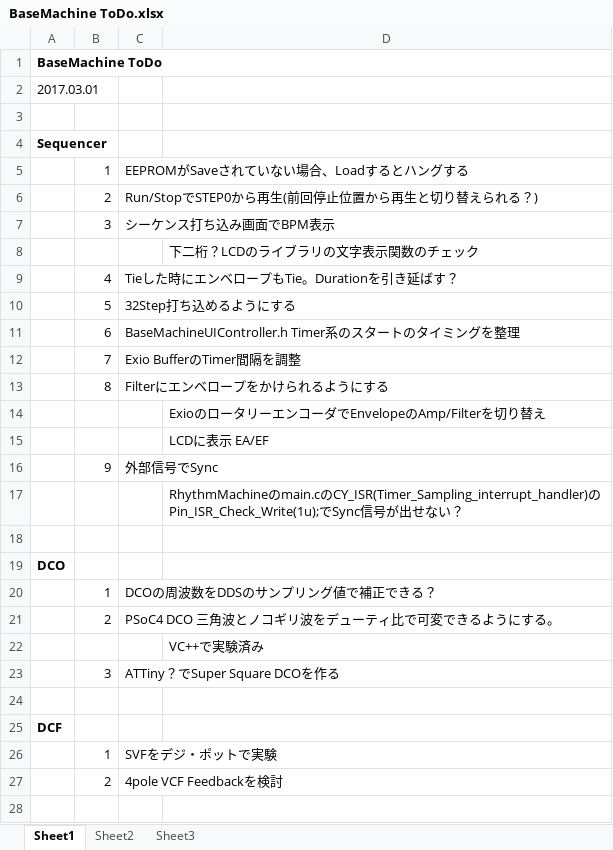
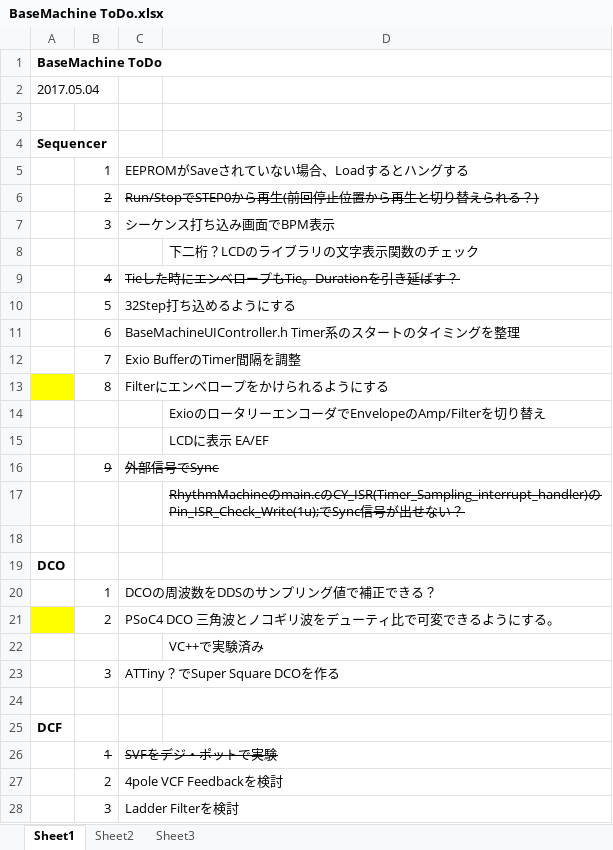
Before and after one commit to ryood/BaseMachine, an Excel workbook: BaseMachine ToDo.xlsx, sheet Sheet1, drawn as a sheet; values as stored, in another font and other column widths than the file's, no borders; the diff names each change by its address in the sheet, - before the commit and + after, or states it on an @@ line.

Commit message:
Update: BaseMachine ToDo

```diff
--- a/BaseMachine ToDo.xlsx (sheet Sheet1)
+++ b/BaseMachine ToDo.xlsx (sheet Sheet1)
-A2: 2017.03.01
+A2: 2017.05.04
-B6:C6 strikethrough: off
+B6:C6 strikethrough: on
-B9:C9 strikethrough: off
+B9:C9 strikethrough: on
-A13 fill: none
+A13 fill: #FFFF00
-B16:C16 strikethrough: off
+B16:C16 strikethrough: on
-D17 strikethrough: off
+D17 strikethrough: on
-A21 fill: none
+A21 fill: #FFFF00
-B26:C26 strikethrough: off
+B26:C26 strikethrough: on
+row 28:  | 3 | Ladder Filterを検討
```
